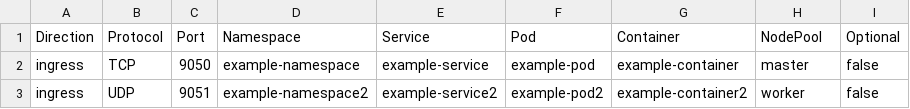
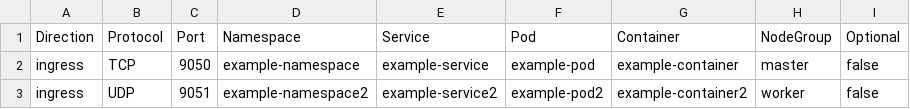
Before and after one commit to openshift-kni/commatrix, a CSV file: samples/custom-entries/example-custom-entries.csv, drawn as a sheet.

Commit message:
update the code to support hypershift and general k8s
- If MCP API available: nodeGroup = pool name parsed from node annotation
machineconfiguration.openshift.io/currentConfig (e.g., master, worker, custom-ws)
- Else if label hypershift.openshift.io/nodePool present: nodeGroup = that label value
- Else: nodeGroup = node role (e.g., master, worker)
handle the special case of the hypershift proxy

```diff
--- a/samples/custom-entries/example-custom-entries.csv
+++ b/samples/custom-entries/example-custom-entries.csv
@@ -1,2 +1,2 @@
-Direction,Protocol,Port,Namespace,Service,Pod,Container,NodePool,Optional
+Direction,Protocol,Port,Namespace,Service,Pod,Container,NodeGroup,Optional
 ingress,TCP,9050,example-namespace,example-service,example-pod,example-container,master,false
```
Also changed, not shown: 13 other files.
